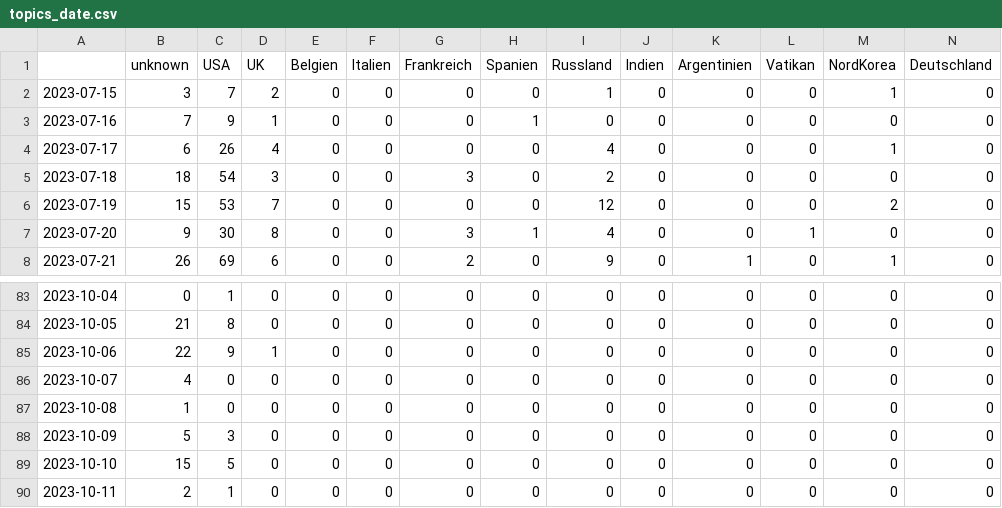
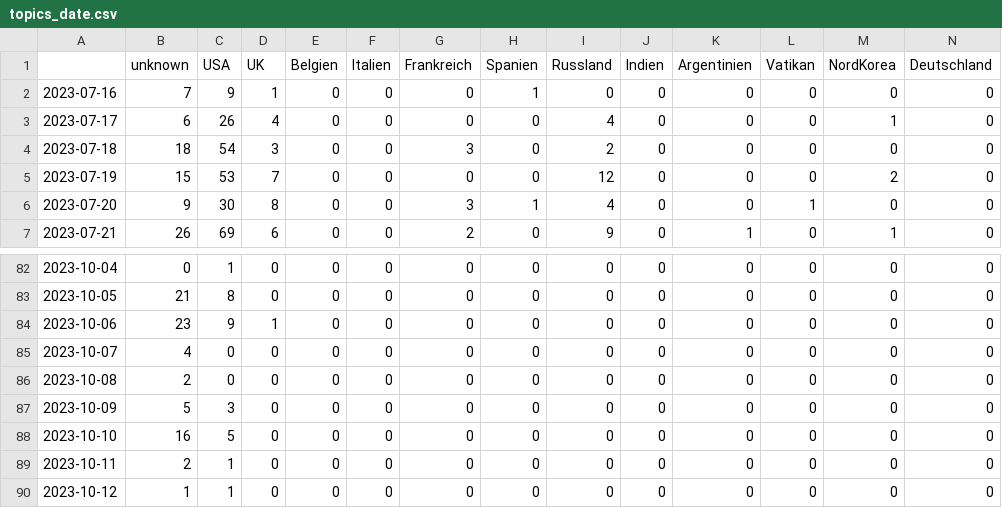
Before and after one commit to pg-ufr-news/personWhisperer, a CSV file: csv/topics_date.csv, drawn as a sheet; only a part is shown, gaps mark what is left out; removed rows and columns are numbered as before the commit, all else as after; rows hold the shown columns only; the diff covers the shown part only; the diff names each change by its address in the sheet, - before the commit and + after, or states it on an @@ line.

```diff
--- a/csv/topics_date.csv
+++ b/csv/topics_date.csv
-row 2: 2023-07-15 | 3 | 7 | 2 | 0 | 0 | 0 | 0 | 1 | 0 | 0 | 0 | 1 | 0
-B84 (unknown): 22
+B84 (unknown): 23
-B86 (unknown): 1
+B86 (unknown): 2
-B88 (unknown): 15
+B88 (unknown): 16
+row 90: 2023-10-12 | 1 | 1 | 0 | 0 | 0 | 0 | 0 | 0 | 0 | 0 | 0 | 0 | 0
```
Also changed, not shown: 12 edited cells elsewhere in this file, 4 other files.
